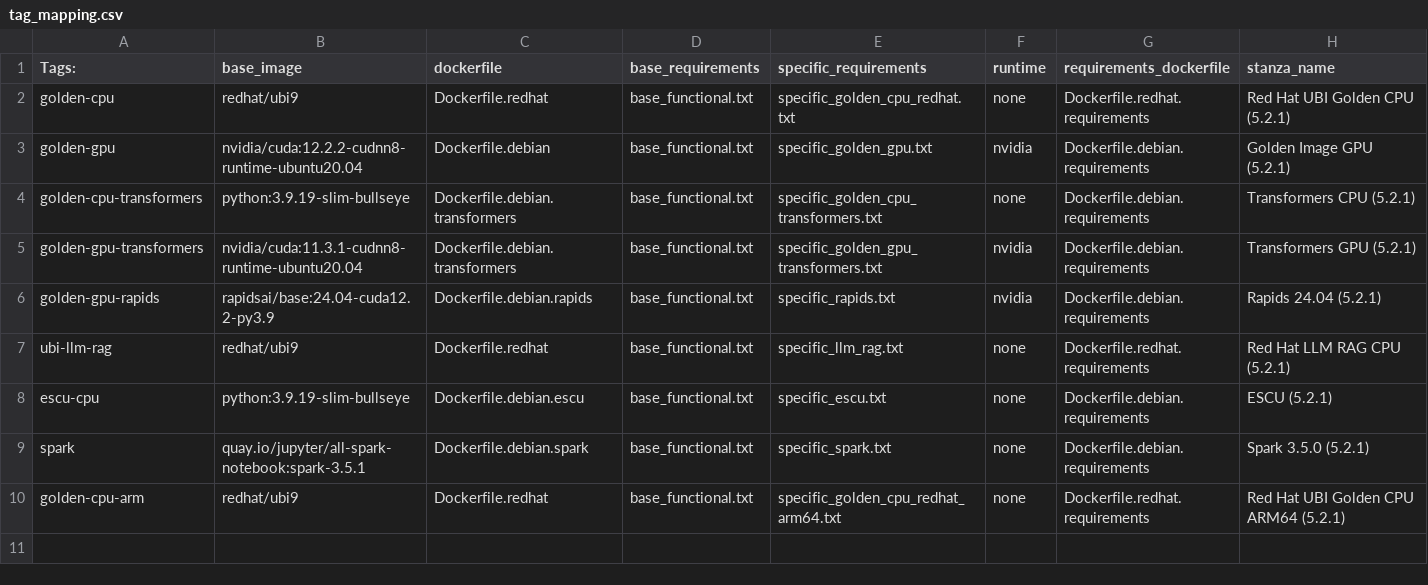
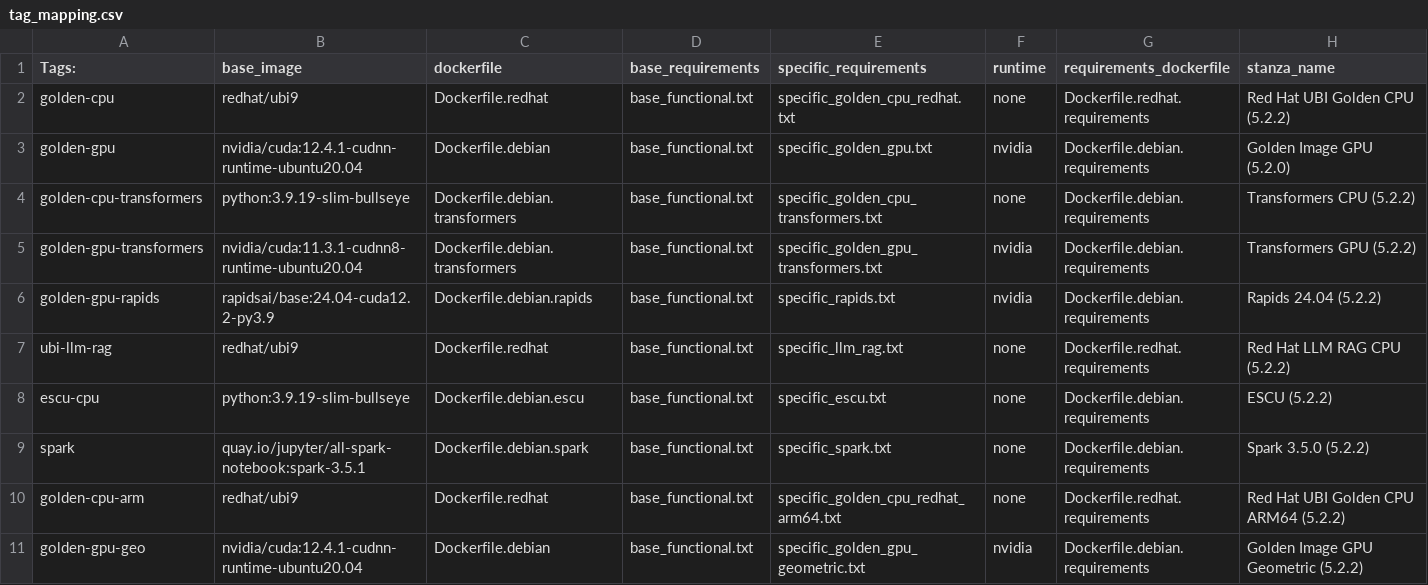
Before and after one commit to splunk/splunk-mltk-container-docker, a CSV file: tag_mapping.csv, drawn as a sheet.

Commit message:
New image tags for 5.2.2

```diff
--- a/tag_mapping.csv
+++ b/tag_mapping.csv
@@ -1,10 +1,11 @@
 Tags:,base_image,dockerfile,base_requirements,specific_requirements,runtime,requirements_dockerfile,stanza_name
-golden-cpu,redhat/ubi9,Dockerfile.redhat,base_functional.txt,specific_golden_cpu_redhat.txt,none,Dockerfile.redhat.requirements,Red Hat UBI Golden CPU (5.2.1)
-golden-gpu,nvidia/cuda:12.2.2-cudnn8-runtime-ubuntu20.04,Dockerfile.debian,base_functional.txt,specific_golden_gpu.txt,nvidia,Dockerfile.debian.requirements,Golden Image GPU (5.2.1)
-golden-cpu-transformers,python:3.9.19-slim-bullseye,Dockerfile.debian.transformers,base_functional.txt,specific_golden_cpu_transformers.txt,none,Dockerfile.debian.requirements,Transformers CPU (5.2.1)
-golden-gpu-transformers,nvidia/cuda:11.3.1-cudnn8-runtime-ubuntu20.04,Dockerfile.debian.transformers,base_functional.txt,specific_golden_gpu_transformers.txt,nvidia,Dockerfile.debian.requirements,Transformers GPU (5.2.1)
-golden-gpu-rapids,rapidsai/base:24.04-cuda12.2-py3.9,Dockerfile.debian.rapids,base_functional.txt,specific_rapids.txt,nvidia,Dockerfile.debian.requirements,Rapids 24.04 (5.2.1)
-ubi-llm-rag,redhat/ubi9,Dockerfile.redhat,base_functional.txt,specific_llm_rag.txt,none,Dockerfile.redhat.requirements,Red Hat LLM RAG CPU (5.2.1)
-escu-cpu,python:3.9.19-slim-bullseye,Dockerfile.debian.escu,base_functional.txt,specific_escu.txt,none,Dockerfile.debian.requirements,ESCU (5.2.1)
-spark,quay.io/jupyter/all-spark-notebook:spark-3.5.1,Dockerfile.debian.spark,base_functional.txt,specific_spark.txt,none,Dockerfile.debian.requirements,Spark 3.5.0 (5.2.1)
-golden-cpu-arm,redhat/ubi9,Dockerfile.redhat,base_functional.txt,specific_golden_cpu_redhat_arm64.txt,none,Dockerfile.redhat.requirements,Red Hat UBI Golden CPU ARM64 (5.2.1)
+golden-cpu,redhat/ubi9,Dockerfile.redhat,base_functional.txt,specific_golden_cpu_redhat.txt,none,Dockerfile.redhat.requirements,Red Hat UBI Golden CPU (5.2.2)
+golden-gpu,nvidia/cuda:12.4.1-cudnn-runtime-ubuntu20.04,Dockerfile.debian,base_functional.txt,specific_golden_gpu.txt,nvidia,Dockerfile.debian.requirements,Golden Image GPU (5.2.0)
+golden-cpu-transformers,python:3.9.19-slim-bullseye,Dockerfile.debian.transformers,base_functional.txt,specific_golden_cpu_transformers.txt,none,Dockerfile.debian.requirements,Transformers CPU (5.2.2)
+golden-gpu-transformers,nvidia/cuda:11.3.1-cudnn8-runtime-ubuntu20.04,Dockerfile.debian.transformers,base_functional.txt,specific_golden_gpu_transformers.txt,nvidia,Dockerfile.debian.requirements,Transformers GPU (5.2.2)
+golden-gpu-rapids,rapidsai/base:24.04-cuda12.2-py3.9,Dockerfile.debian.rapids,base_functional.txt,specific_rapids.txt,nvidia,Dockerfile.debian.requirements,Rapids 24.04 (5.2.2)
+ubi-llm-rag,redhat/ubi9,Dockerfile.redhat,base_functional.txt,specific_llm_rag.txt,none,Dockerfile.redhat.requirements,Red Hat LLM RAG CPU (5.2.2)
+escu-cpu,python:3.9.19-slim-bullseye,Dockerfile.debian.escu,base_functional.txt,specific_escu.txt,none,Dockerfile.debian.requirements,ESCU (5.2.2)
+spark,quay.io/jupyter/all-spark-notebook:spark-3.5.1,Dockerfile.debian.spark,base_functional.txt,specific_spark.txt,none,Dockerfile.debian.requirements,Spark 3.5.0 (5.2.2)
+golden-cpu-arm,redhat/ubi9,Dockerfile.redhat,base_functional.txt,specific_golden_cpu_redhat_arm64.txt,none,Dockerfile.redhat.requirements,Red Hat UBI Golden CPU ARM64 (5.2.2)
+golden-gpu-geo,nvidia/cuda:12.4.1-cudnn-runtime-ubuntu20.04,Dockerfile.debian,base_functional.txt,specific_golden_gpu_geometric.txt,nvidia,Dockerfile.debian.requirements,Golden Image GPU Geometric (5.2.2)
```
